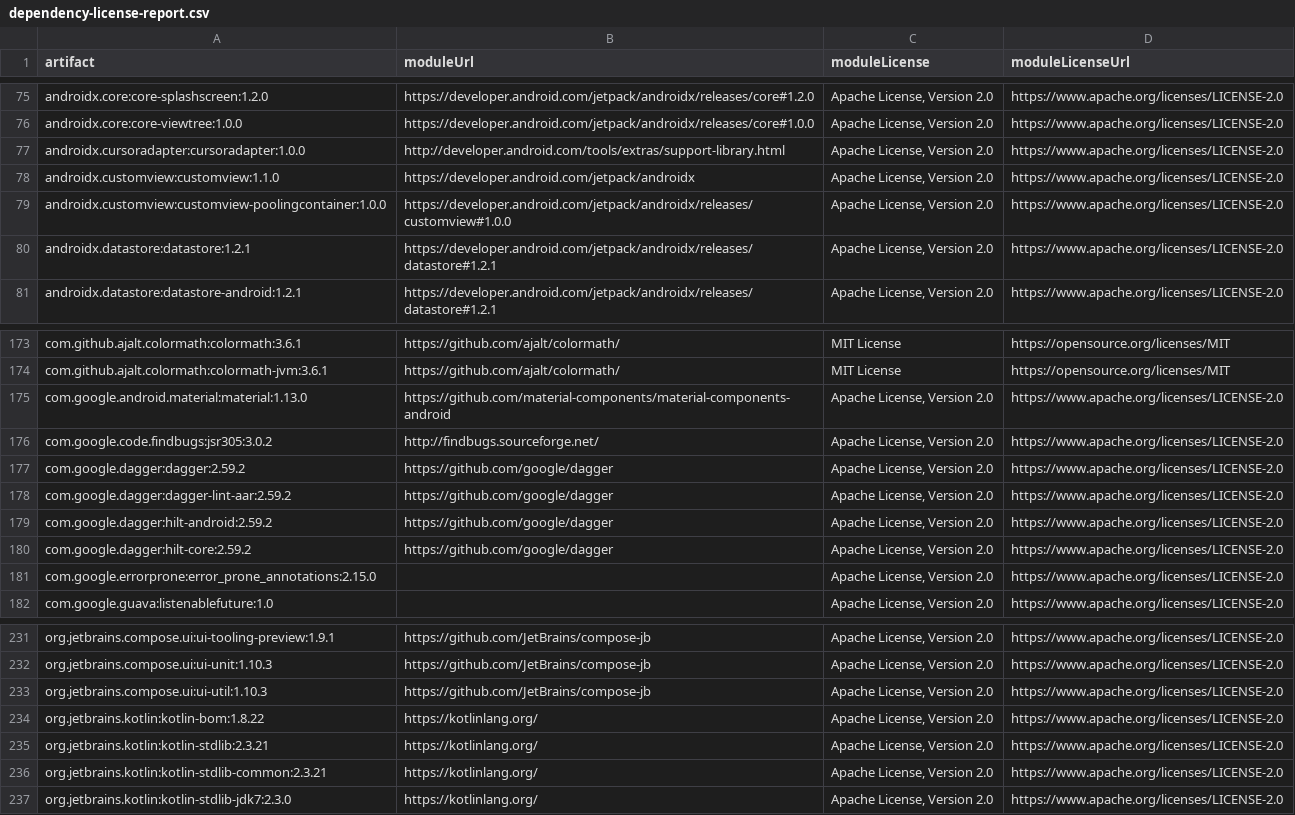
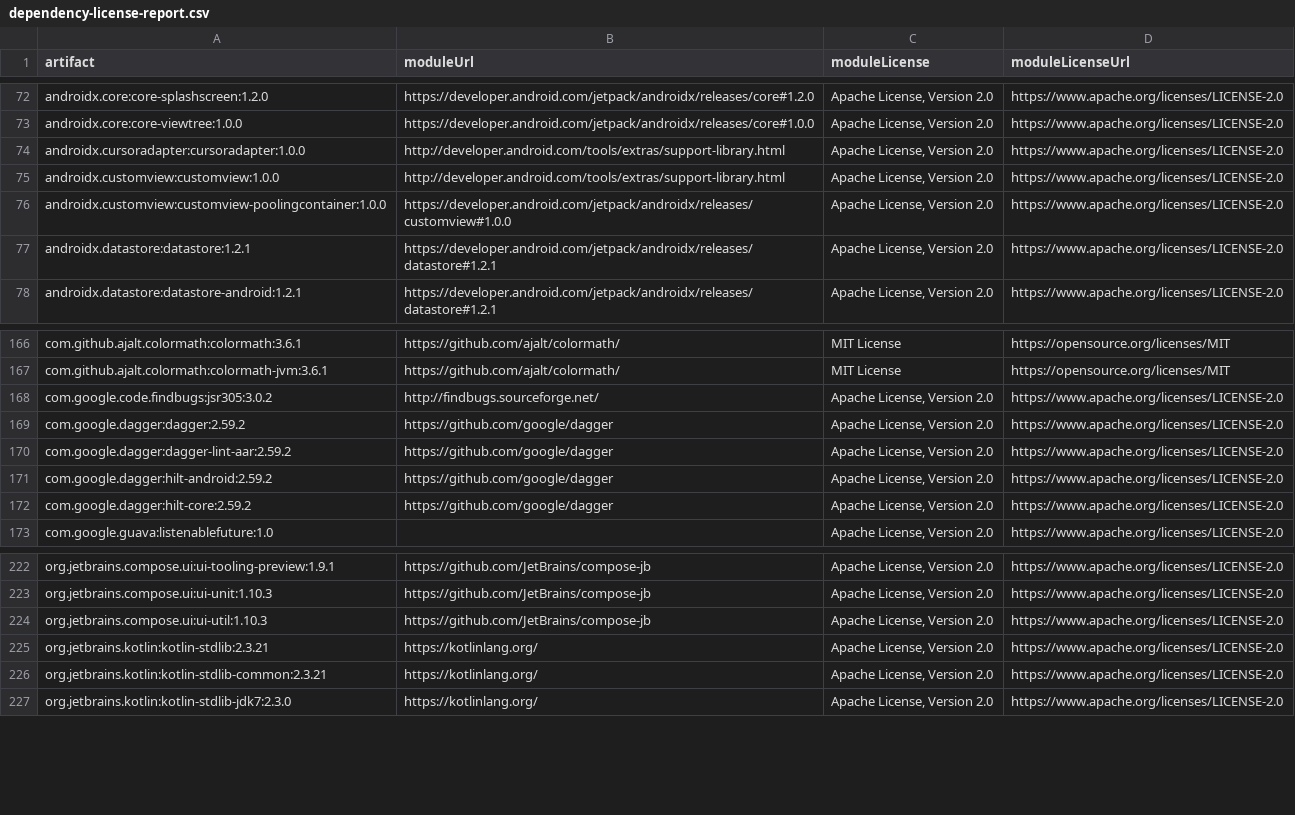
Before and after one commit to mkx173/Featherline, a CSV file: docs/generated/dependency-license-report.csv, drawn as a sheet; only a part is shown, gaps mark what is left out; the diff covers the shown part only.

```diff
--- a/docs/generated/dependency-license-report.csv
+++ b/docs/generated/dependency-license-report.csv
@@ -77,3 +74,3 @@
 "androidx.cursoradapter:cursoradapter:1.0.0","http://developer.android.com/tools/extras/support-library.html","Apache License, Version 2.0","https://www.apache.org/licenses/LICENSE-2.0",
-"androidx.customview:customview:1.1.0","https://developer.android.com/jetpack/androidx","Apache License, Version 2.0","https://www.apache.org/licenses/LICENSE-2.0",
+"androidx.customview:customview:1.0.0","http://developer.android.com/tools/extras/support-library.html","Apache License, Version 2.0","https://www.apache.org/licenses/LICENSE-2.0",
 "androidx.customview:customview-poolingcontainer:1.0.0","https://developer.android.com/jetpack/androidx/releases/customview#1.0.0","Apache License, Version 2.0","https://www.apache.org/licenses/LICENSE-2.0",
@@ -174,3 +167,2 @@
 "com.github.ajalt.colormath:colormath-jvm:3.6.1","https://github.com/ajalt/colormath/","MIT License","https://opensource.org/licenses/MIT",
-"com.google.android.material:material:1.13.0","https://github.com/material-components/material-components-android","Apache License, Version 2.0","https://www.apache.org/licenses/LICENSE-2.0",
 "com.google.code.findbugs:jsr305:3.0.2","http://findbugs.sourceforge.net/","Apache License, Version 2.0","https://www.apache.org/licenses/LICENSE-2.0",
@@ -180,3 +172,2 @@
 "com.google.dagger:hilt-core:2.59.2","https://github.com/google/dagger","Apache License, Version 2.0","https://www.apache.org/licenses/LICENSE-2.0",
-"com.google.errorprone:error_prone_annotations:2.15.0",,"Apache License, Version 2.0","https://www.apache.org/licenses/LICENSE-2.0",
 "com.google.guava:listenablefuture:1.0",,"Apache License, Version 2.0","https://www.apache.org/licenses/LICENSE-2.0",
@@ -233,3 +224,2 @@
 "org.jetbrains.compose.ui:ui-util:1.10.3","https://github.com/JetBrains/compose-jb","Apache License, Version 2.0","https://www.apache.org/licenses/LICENSE-2.0",
-"org.jetbrains.kotlin:kotlin-bom:1.8.22","https://kotlinlang.org/","Apache License, Version 2.0","https://www.apache.org/licenses/LICENSE-2.0",
 "org.jetbrains.kotlin:kotlin-stdlib:2.3.21","https://kotlinlang.org/","Apache License, Version 2.0","https://www.apache.org/licenses/LICENSE-2.0",
```
Also changed, not shown: 7 removed rows and 2 edited cells elsewhere in this file, 6 other files.
